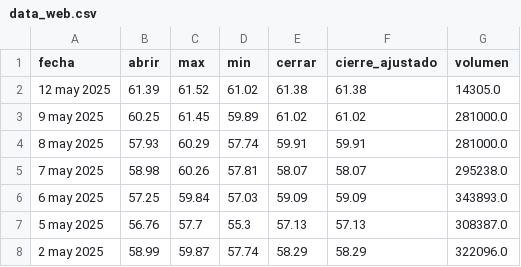
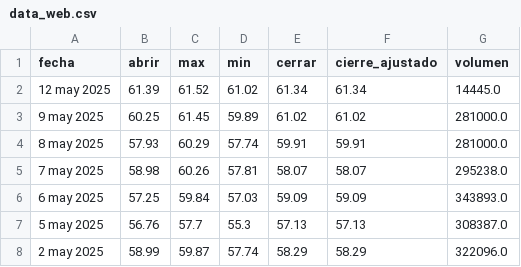
Before and after one commit to Julianapenaestudiante/pad_2025_1_2, a CSV file: static/csv/data_web.csv, drawn as a sheet; only a part is shown.

Commit message:
Genera archivo csv de las web

```diff
--- a/static/csv/data_web.csv
+++ b/static/csv/data_web.csv
@@ -1,3 +1,3 @@
 fecha,abrir,max,min,cerrar,cierre_ajustado,volumen
-12 may 2025,61.39,61.52,61.02,61.38,61.38,14305.0
+12 may 2025,61.39,61.52,61.02,61.34,61.34,14445.0
 9 may 2025,60.25,61.45,59.89,61.02,61.02,281000.0
```
